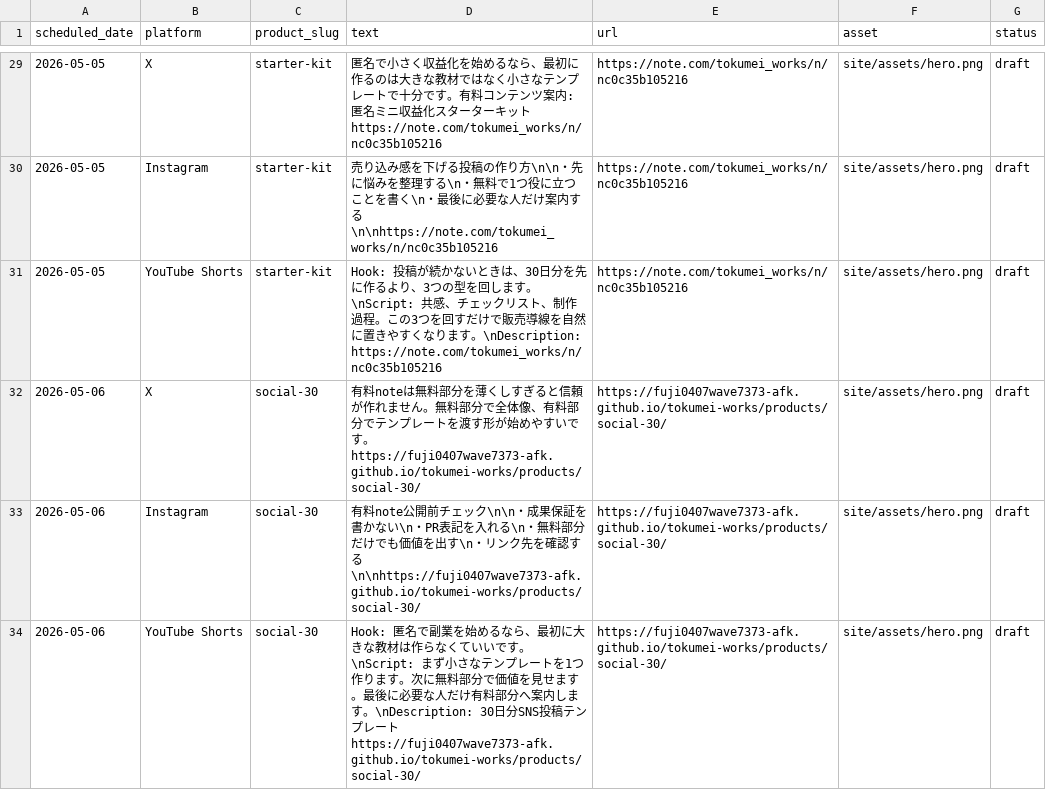
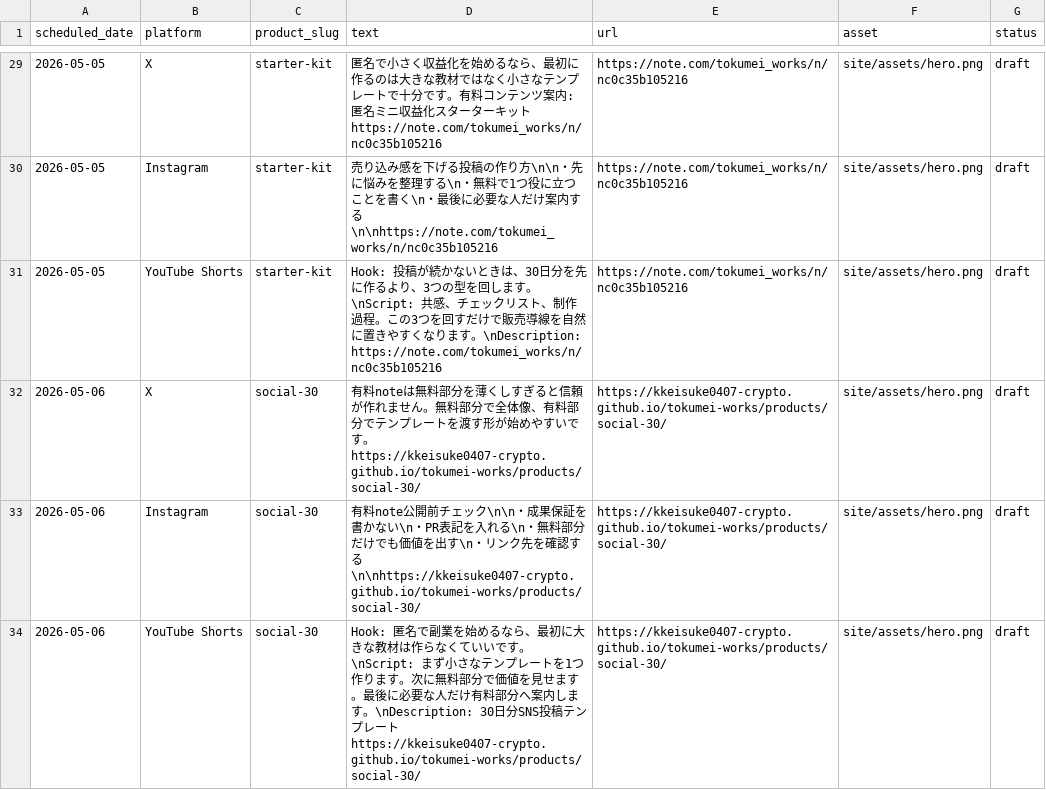
Before and after one commit to kkeisuke0407-crypto/tokumei-works, a CSV file: dist/social_queue.csv, drawn as a sheet; only a part is shown, gaps mark what is left out; the diff covers the shown part only.

Commit message:
Switch Pages URL to kkeisuke account

```diff
--- a/dist/social_queue.csv
+++ b/dist/social_queue.csv
@@ -31,4 +31,4 @@
 2026-05-05,YouTube Shorts,starter-kit,Hook: 投稿が続かないときは、30日分を先に作るより、3つの型を回します。\nScript: 共感、チェックリスト、制作過程。この3つを回すだけで販売導線を自然に置きやすくなります。\nDescription: https://note.com/tokumei_works/n/nc0c35b105216,https://note.com/tokumei_works/n/nc0c35b105216,site/assets/hero.png,draft
-2026-05-06,X,social-30,有料noteは無料部分を薄くしすぎると信頼が作れません。無料部分で全体像、有料部分でテンプレートを渡す形が始めやすいです。https://fuji0407wave7373-afk.github.io/tokumei-works/products/social-30/,https://fuji0407wave7373-afk.github.io/tokumei-works/products/social-30/,site/assets/hero.png,draft
-2026-05-06,Instagram,social-30,有料note公開前チェック\n\n・成果保証を書かない\n・PR表記を入れる\n・無料部分だけでも価値を出す\n・リンク先を確認する\n\nhttps://fuji0407wave7373-afk.github.io/tokumei-works/products/social-30/,https://fuji0407wave7373-afk.github.io/tokumei-works/products/social-30/,site/assets/hero.png,draft
-2026-05-06,YouTube Shorts,social-30,Hook: 匿名で副業を始めるなら、最初に大きな教材は作らなくていいです。\nScript: まず小さなテンプレートを1つ作ります。次に無料部分で価値を見せます。最後に必要な人だけ有料部分へ案内します。\nDescription: 30日分SNS投稿テンプレート https://fuji0407wave7373-afk.github.io/tokumei-works/products/social-30/,https://fuji0407wave7373-afk.github.io/tokumei-works/products/social-30/,site/assets/hero.png,draft
+2026-05-06,X,social-30,有料noteは無料部分を薄くしすぎると信頼が作れません。無料部分で全体像、有料部分でテンプレートを渡す形が始めやすいです。https://kkeisuke0407-crypto.github.io/tokumei-works/products/social-30/,https://kkeisuke0407-crypto.github.io/tokumei-works/products/social-30/,site/assets/hero.png,draft
+2026-05-06,Instagram,social-30,有料note公開前チェック\n\n・成果保証を書かない\n・PR表記を入れる\n・無料部分だけでも価値を出す\n・リンク先を確認する\n\nhttps://kkeisuke0407-crypto.github.io/tokumei-works/products/social-30/,https://kkeisuke0407-crypto.github.io/tokumei-works/products/social-30/,site/assets/hero.png,draft
+2026-05-06,YouTube Shorts,social-30,Hook: 匿名で副業を始めるなら、最初に大きな教材は作らなくていいです。\nScript: まず小さなテンプレートを1つ作ります。次に無料部分で価値を見せます。最後に必要な人だけ有料部分へ案内します。\nDescription: 30日分SNS投稿テンプレート https://kkeisuke0407-crypto.github.io/tokumei-works/products/social-30/,https://kkeisuke0407-crypto.github.io/tokumei-works/products/social-30/,site/assets/hero.png,draft
```
Also changed, not shown: 48 edited cells elsewhere in this file, 6 other files.
